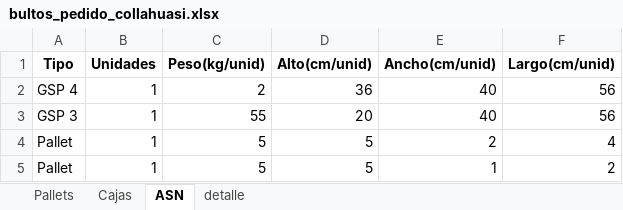
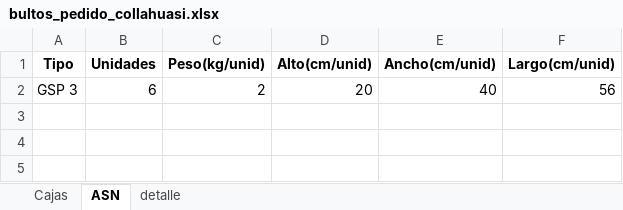
Before and after one commit to NeiTro7752/UpperApp, an Excel workbook: output/bultos_pedido_collahuasi.xlsx, sheet ASN, drawn as a sheet; values as stored, in another font and other column widths than the file's, no borders; removed rows and columns are numbered as before the commit, all else as after; the diff names each change by its address in the sheet, - before the commit and + after, or states it on an @@ line.

```diff
--- a/output/bultos_pedido_collahuasi.xlsx (sheet ASN)
+++ b/output/bultos_pedido_collahuasi.xlsx (sheet ASN)
-sheet tab: Pallets
-row 2: GSP 4 | 1 | 2 | 36 | 40 | 56
-B2 (Unidades): 1
+B2 (Unidades): 6
-C2 (Peso(kg/unid)): 55
+C2 (Peso(kg/unid)): 2
-row 4: Pallet | 1 | 5 | 5 | 2 | 4
-row 5: Pallet | 1 | 5 | 5 | 1 | 2
```
Also changed, not shown: sheet detalle, sheet Cajas, 5 other files.
